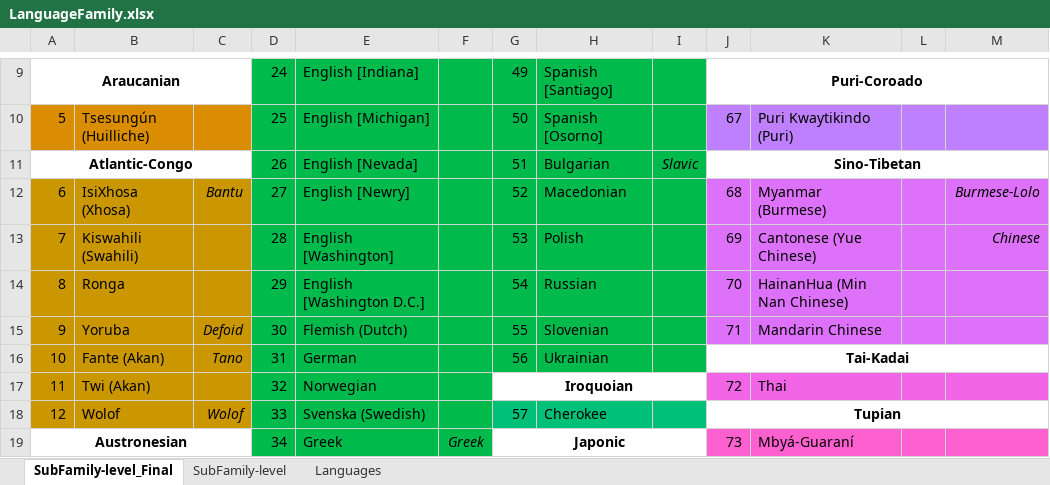
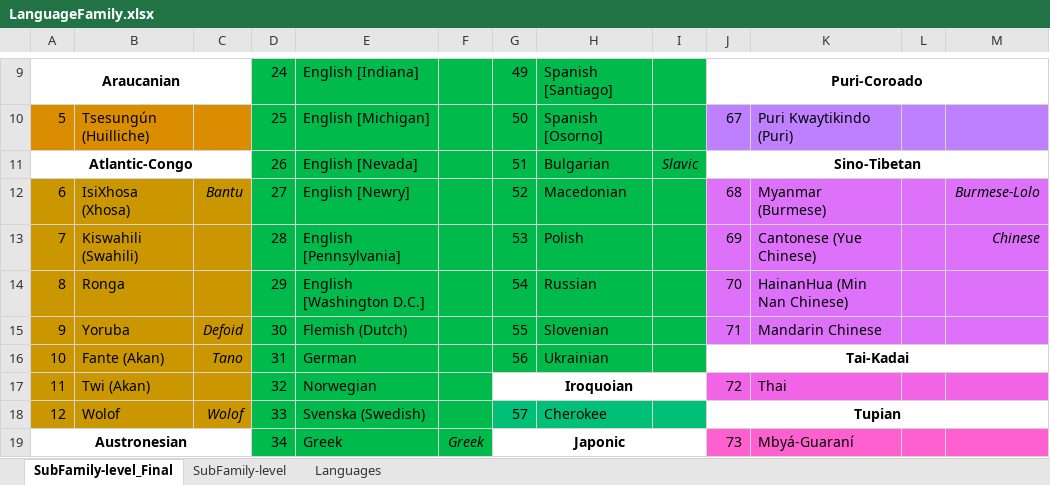
Before and after one commit to comp-music-lab/song-speech-analysis, an Excel workbook: data/LanguageFamily.xlsx, sheet SubFamily-level_Final, drawn as a sheet; only a part is shown, gaps mark what is left out; values as stored, in another font and other column widths than the file's, no borders; the diff names each change by its address in the sheet, - before the commit and + after, or states it on an @@ line.

```diff
--- a/data/LanguageFamily.xlsx (sheet SubFamily-level_Final)
+++ b/data/LanguageFamily.xlsx (sheet SubFamily-level_Final)
-E13: English [Washington]
+E13: English [Pennsylvania]
```
Also changed, not shown: sheet SubFamily-level, 5 other files.
